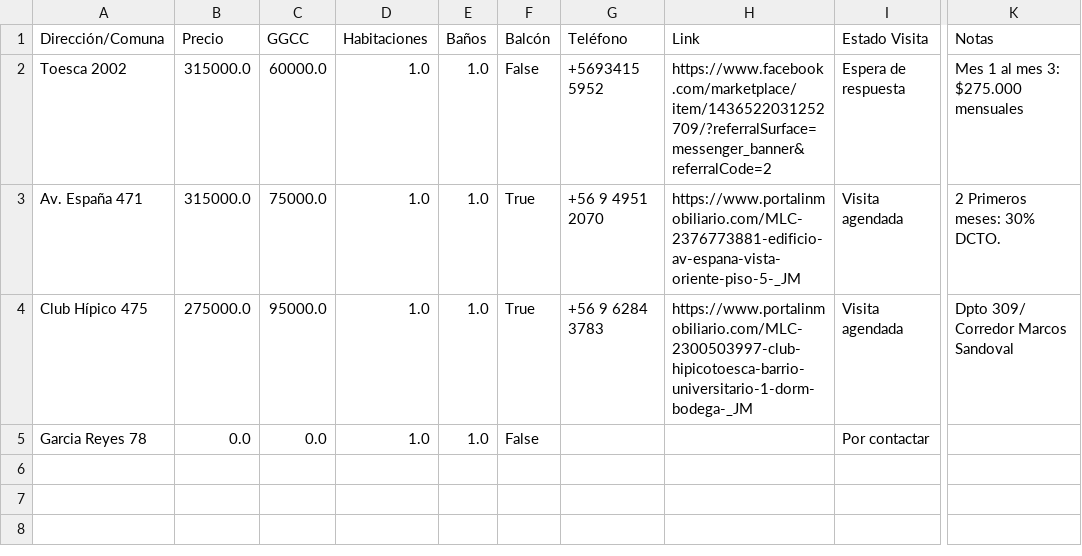
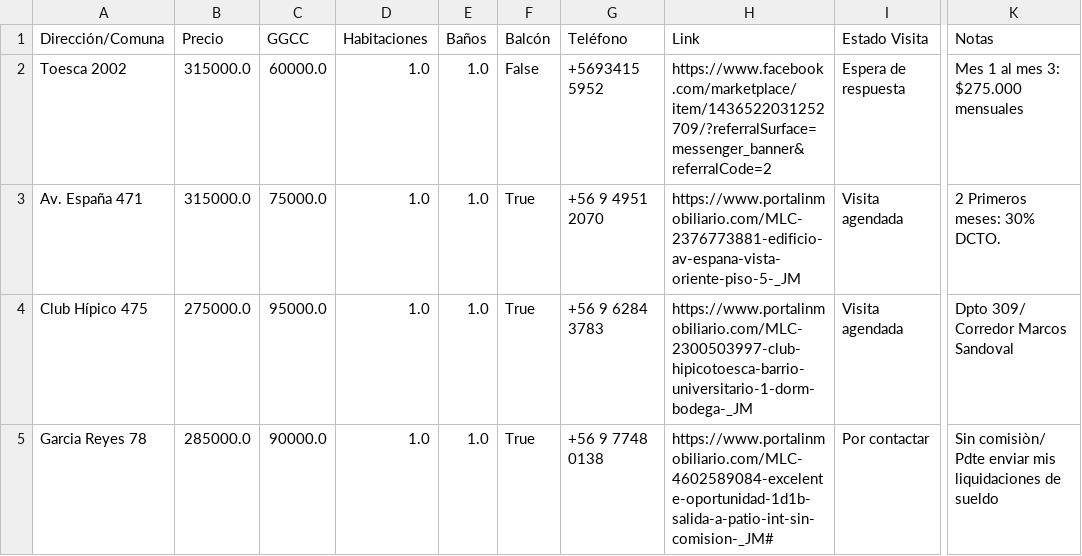
Before and after one commit to epradenasf/buscador-arriendos, a CSV file: registro_departamentos.csv, drawn as a sheet; only a part is shown, gaps mark what is left out; the diff names each change by its address in the sheet, - before the commit and + after, or states it on an @@ line.

Commit message:
Actualización automática de arriendos desde Streamlit

```diff
--- a/registro_departamentos.csv
+++ b/registro_departamentos.csv
-B5 (Precio): 0.0
+B5 (Precio): 285000.0
-C5 (GGCC): 0.0
+C5 (GGCC): 90000.0
-F5 (Balcón): False
+F5 (Balcón): True
-G5 (Teléfono): (empty)
+G5 (Teléfono): +56 9 7748 0138
-H5 (Link): (empty)
+H5 (Link): https://www.portalinmobiliario.com/MLC-4602589084-excelente-oportunidad-1d1b-salida-a-patio-int-sin-comision-_JM#
-K5 (Notas): (empty)
+K5 (Notas): Sin comisiòn/ Pdte enviar mis liquidaciones de sueldo
```
